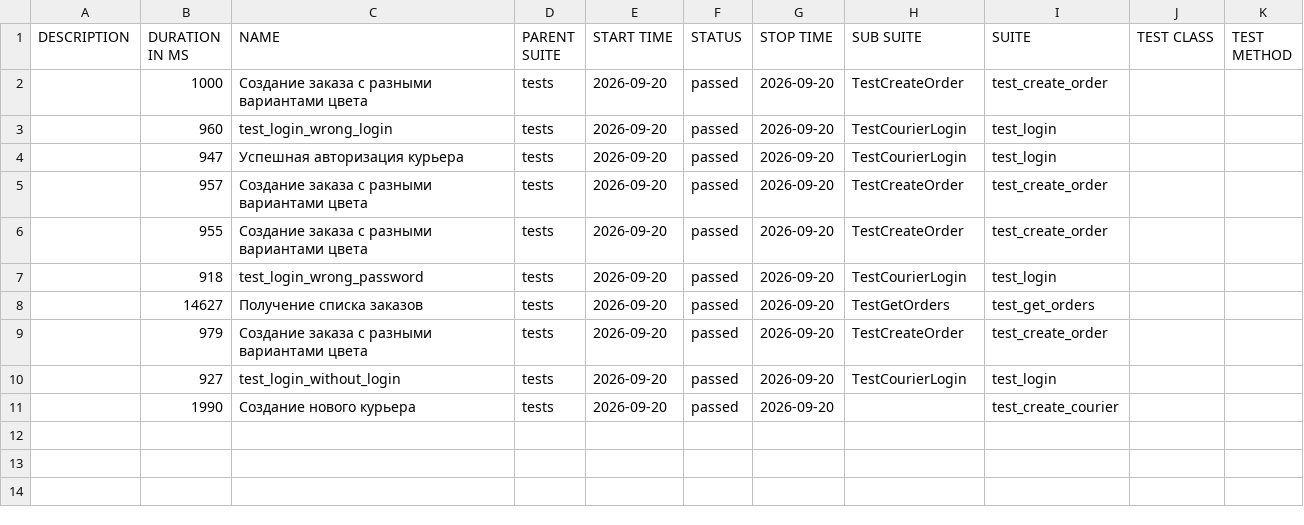
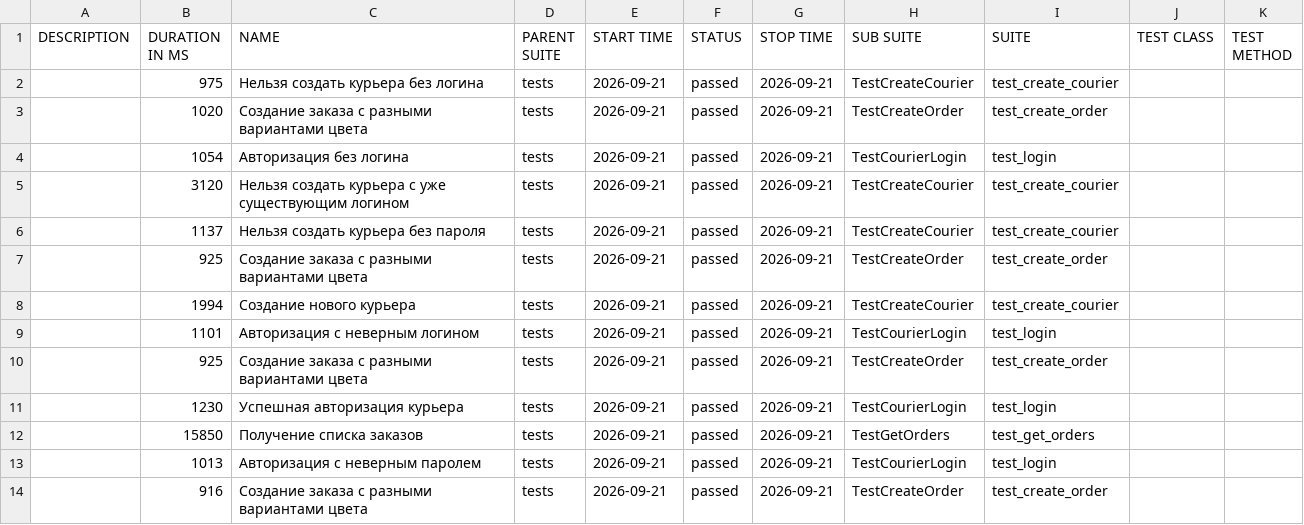
Before and after one commit to ikqavscode-afk/Sprint_7, a CSV file: allure-report/data/suites.csv, drawn as a sheet.

Commit message:
Исправлены API-тесты и обновлен Allure отчет

```diff
--- a/allure-report/data/suites.csv
+++ b/allure-report/data/suites.csv
@@ -1,11 +1,14 @@
 "DESCRIPTION","DURATION IN MS","NAME","PARENT SUITE","START TIME","STATUS","STOP TIME","SUB SUITE","SUITE","TEST CLASS","TEST METHOD"
-"","1000","Создание заказа с разными вариантами цвета","tests","2026-09-20","passed","2026-09-20","TestCreateOrder","test_create_order","",""
-"","960","test_login_wrong_login","tests","2026-09-20","passed","2026-09-20","TestCourierLogin","test_login","",""
-"","947","Успешная авторизация курьера","tests","2026-09-20","passed","2026-09-20","TestCourierLogin","test_login","",""
-"","957","Создание заказа с разными вариантами цвета","tests","2026-09-20","passed","2026-09-20","TestCreateOrder","test_create_order","",""
-"","955","Создание заказа с разными вариантами цвета","tests","2026-09-20","passed","2026-09-20","TestCreateOrder","test_create_order","",""
-"","918","test_login_wrong_password","tests","2026-09-20","passed","2026-09-20","TestCourierLogin","test_login","",""
-"","14627","Получение списка заказов","tests","2026-09-20","passed","2026-09-20","TestGetOrders","test_get_orders","",""
-"","979","Создание заказа с разными вариантами цвета","tests","2026-09-20","passed","2026-09-20","TestCreateOrder","test_create_order","",""
-"","927","test_login_without_login","tests","2026-09-20","passed","2026-09-20","TestCourierLogin","test_login","",""
-"","1990","Создание нового курьера","tests","2026-09-20","passed","2026-09-20","","test_create_courier","",""
+"","975","Нельзя создать курьера без логина","tests","2026-09-21","passed","2026-09-21","TestCreateCourier","test_create_courier","",""
+"","1020","Создание заказа с разными вариантами цвета","tests","2026-09-21","passed","2026-09-21","TestCreateOrder","test_create_order","",""
+"","1054","Авторизация без логина","tests","2026-09-21","passed","2026-09-21","TestCourierLogin","test_login","",""
+"","3120","Нельзя создать курьера с уже существующим логином","tests","2026-09-21","passed","2026-09-21","TestCreateCourier","test_create_courier","",""
+"","1137","Нельзя создать курьера без пароля","tests","2026-09-21","passed","2026-09-21","TestCreateCourier","test_create_courier","",""
+"","925","Создание заказа с разными вариантами цвета","tests","2026-09-21","passed","2026-09-21","TestCreateOrder","test_create_order","",""
+"","1994","Создание нового курьера","tests","2026-09-21","passed","2026-09-21","TestCreateCourier","test_create_courier","",""
+"","1101","Авторизация с неверным логином","tests","2026-09-21","passed","2026-09-21","TestCourierLogin","test_login","",""
+"","925","Создание заказа с разными вариантами цвета","tests","2026-09-21","passed","2026-09-21","TestCreateOrder","test_create_order","",""
+"","1230","Успешная авторизация курьера","tests","2026-09-21","passed","2026-09-21","TestCourierLogin","test_login","",""
+"","15850","Получение списка заказов","tests","2026-09-21","passed","2026-09-21","TestGetOrders","test_get_orders","",""
+"","1013","Авторизация с неверным паролем","tests","2026-09-21","passed","2026-09-21","TestCourierLogin","test_login","",""
+"","916","Создание заказа с разными вариантами цвета","tests","2026-09-21","passed","2026-09-21","TestCreateOrder","test_create_order","",""
```
Also changed, not shown: allure-report/data/behaviors.csv, 50 other files.
